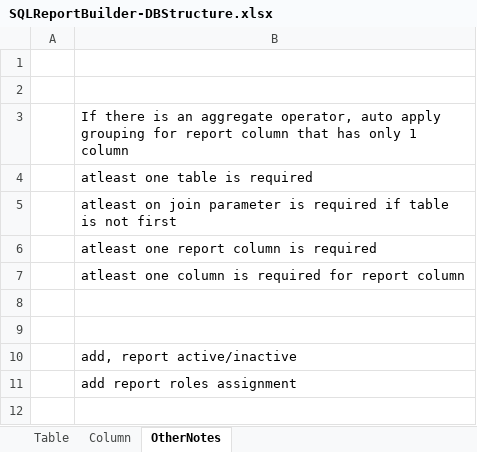
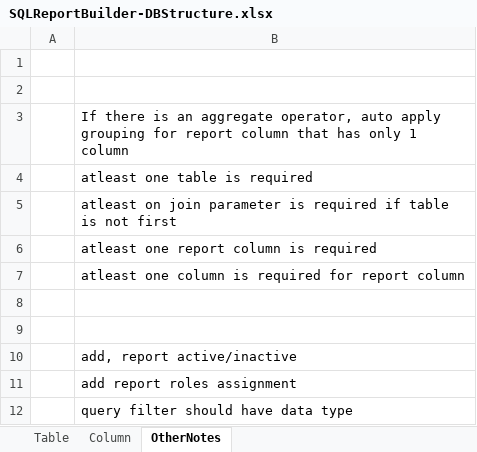
Before and after one commit to supersamamor/SuperSam-Asp-.Net-Core-Framework, an Excel workbook: CTI.DPI/SQLReportBuilder-DBStructure.xlsx, sheet OtherNotes, drawn as a sheet; values as stored, in another font and other column widths than the file's, no borders; the diff names each change by its address in the sheet, - before the commit and + after, or states it on an @@ line.

Commit message:
update database structure

```diff
--- a/CTI.DPI/SQLReportBuilder-DBStructure.xlsx (sheet OtherNotes)
+++ b/CTI.DPI/SQLReportBuilder-DBStructure.xlsx (sheet OtherNotes)
+row 12:  | query filter should have data type
```
